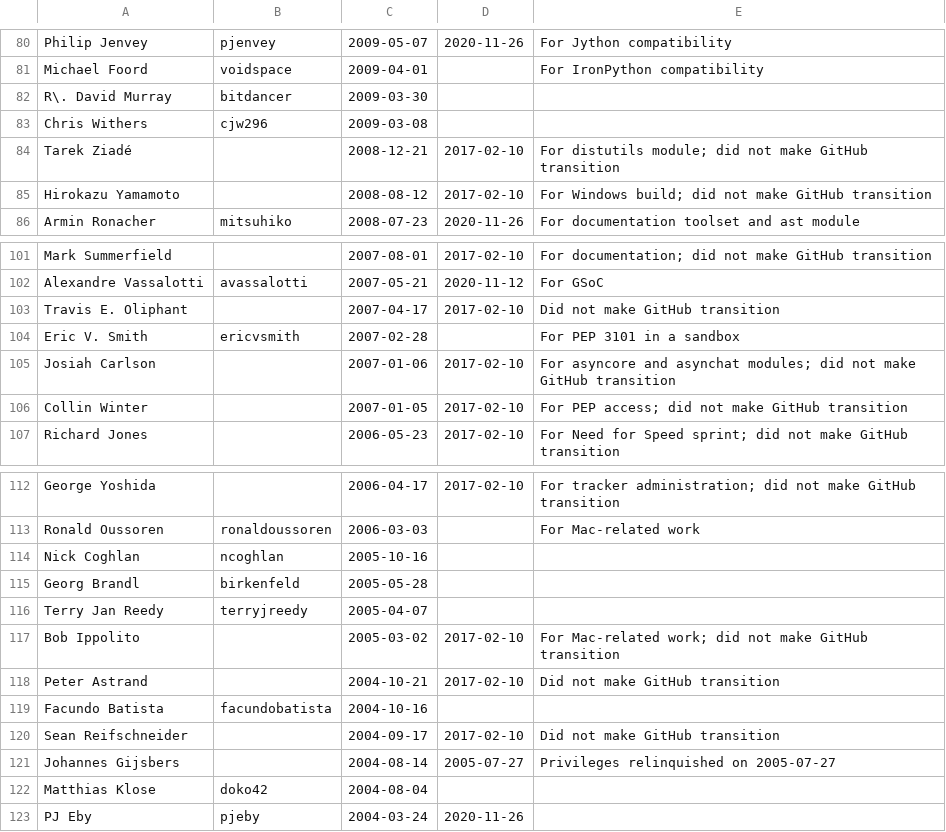
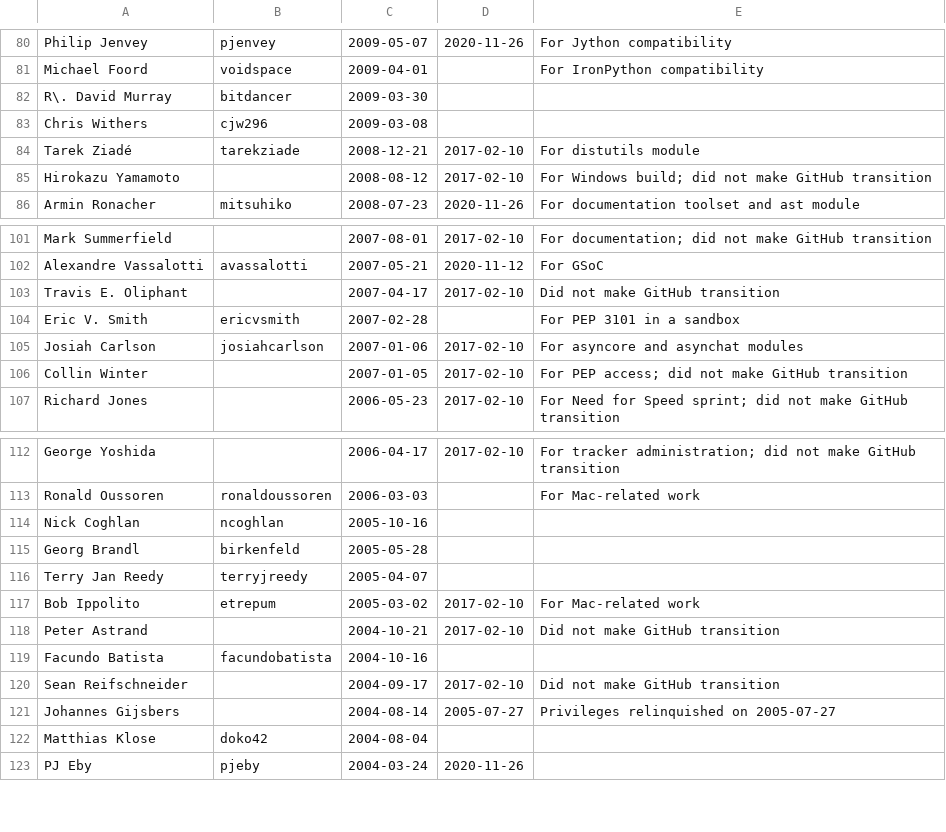
Before and after one commit to python/devguide, a CSV file: developers.csv, drawn as a sheet; only a part is shown, gaps mark what is left out.

```diff
--- a/developers.csv
+++ b/developers.csv
@@ -83,3 +83,3 @@ R\. David Murray,bitdancer,2009-03-30,,
 Chris Withers,cjw296,2009-03-08,,
-Tarek Ziadé,,2008-12-21,2017-02-10,For distutils module; did not make GitHub transition
+Tarek Ziadé,tarekziade,2008-12-21,2017-02-10,For distutils module
 Hirokazu Yamamoto,,2008-08-12,2017-02-10,For Windows build; did not make GitHub transition
@@ -104,3 +104,3 @@ Travis E. Oliphant,,2007-04-17,2017-02-10,Did not make GitHub transition
 Eric V. Smith,ericvsmith,2007-02-28,,For PEP 3101 in a sandbox
-Josiah Carlson,,2007-01-06,2017-02-10,For asyncore and asynchat modules; did not make GitHub transition
+Josiah Carlson,josiahcarlson,2007-01-06,2017-02-10,For asyncore and asynchat modules
 Collin Winter,,2007-01-05,2017-02-10,For PEP access; did not make GitHub transition
@@ -116,3 +116,3 @@ Georg Brandl,birkenfeld,2005-05-28,,
 Terry Jan Reedy,terryjreedy,2005-04-07,,
-Bob Ippolito,,2005-03-02,2017-02-10,For Mac-related work; did not make GitHub transition
+Bob Ippolito,etrepum,2005-03-02,2017-02-10,For Mac-related work
 Peter Astrand,,2004-10-21,2017-02-10,Did not make GitHub transition
```
Also changed, not shown: 1 other file.
